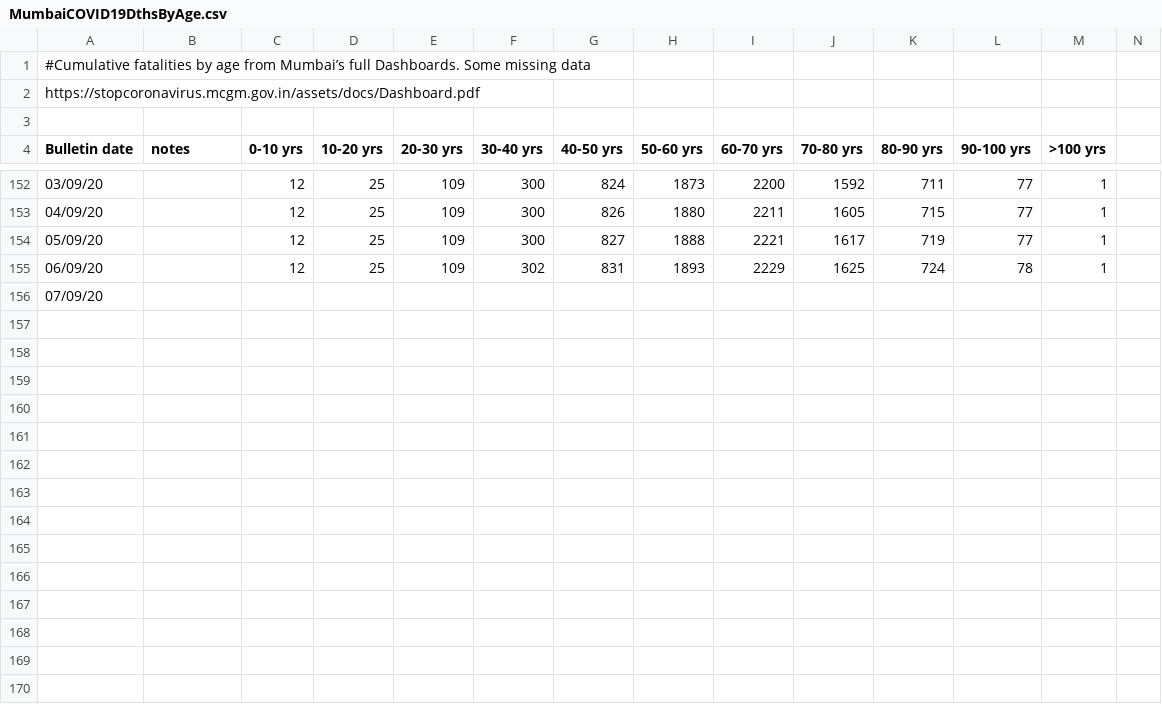
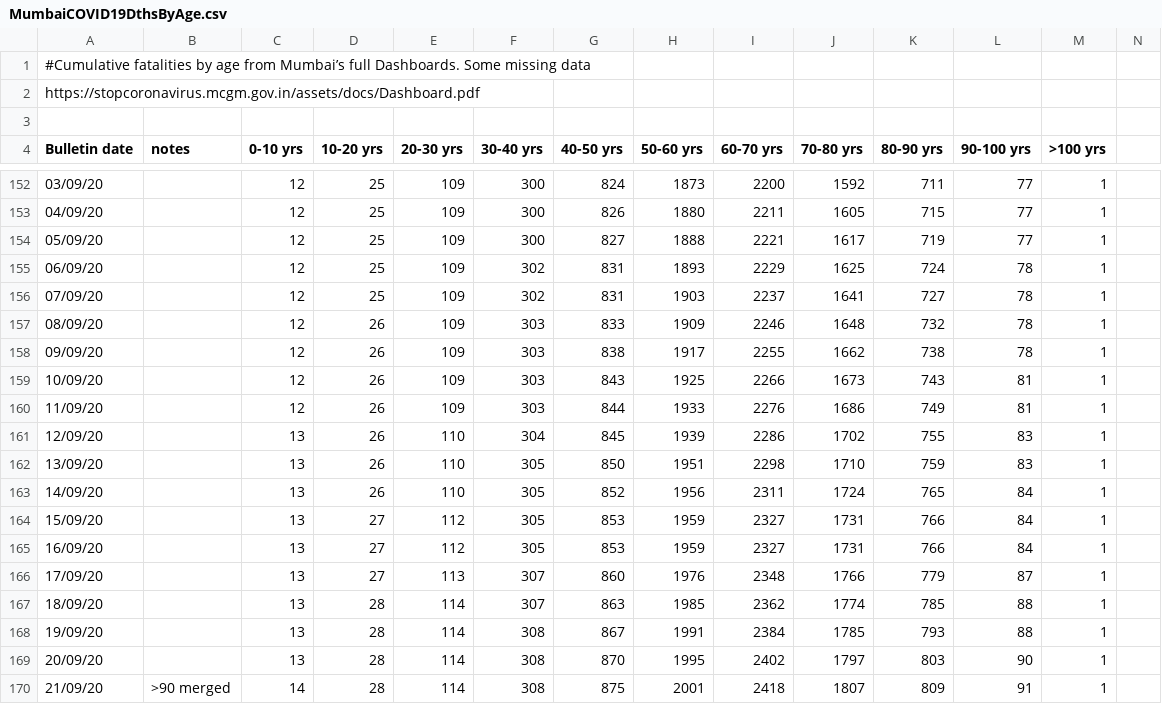
Before and after one commit to muradbanaji/MumbaiData, a CSV file: MumbaiCOVID19DthsByAge.csv, drawn as a sheet; only a part is shown, gaps mark what is left out; rows hold the shown columns only; the diff names each change by its address in the sheet, - before the commit and + after, or states it on an @@ line.

```diff
--- a/MumbaiCOVID19DthsByAge.csv
+++ b/MumbaiCOVID19DthsByAge.csv
-C156 (0-10 yrs): (empty)
+C156 (0-10 yrs): 12
-D156 (10-20 yrs): (empty)
+D156 (10-20 yrs): 25
-E156 (20-30 yrs): (empty)
+E156 (20-30 yrs): 109
-F156 (30-40 yrs): (empty)
+F156 (30-40 yrs): 302
-G156 (40-50 yrs): (empty)
+G156 (40-50 yrs): 831
-H156 (50-60 yrs): (empty)
+H156 (50-60 yrs): 1903
-I156 (60-70 yrs): (empty)
+I156 (60-70 yrs): 2237
-J156 (70-80 yrs): (empty)
+J156 (70-80 yrs): 1641
-K156 (80-90 yrs): (empty)
+K156 (80-90 yrs): 727
-L156 (90-100 yrs): (empty)
+L156 (90-100 yrs): 78
-M156 (>100 yrs): (empty)
+M156 (>100 yrs): 1
+row 157: 08/09/20 |  | 12 | 26 | 109 | 303 | 833 | 1909 | 2246 | 1648 | 732 | 78 | 1
+row 158: 09/09/20 |  | 12 | 26 | 109 | 303 | 838 | 1917 | 2255 | 1662 | 738 | 78 | 1
+row 159: 10/09/20 |  | 12 | 26 | 109 | 303 | 843 | 1925 | 2266 | 1673 | 743 | 81 | 1
+row 160: 11/09/20 |  | 12 | 26 | 109 | 303 | 844 | 1933 | 2276 | 1686 | 749 | 81 | 1
+row 161: 12/09/20 |  | 13 | 26 | 110 | 304 | 845 | 1939 | 2286 | 1702 | 755 | 83 | 1
+row 162: 13/09/20 |  | 13 | 26 | 110 | 305 | 850 | 1951 | 2298 | 1710 | 759 | 83 | 1
+row 163: 14/09/20 |  | 13 | 26 | 110 | 305 | 852 | 1956 | 2311 | 1724 | 765 | 84 | 1
+row 164: 15/09/20 |  | 13 | 27 | 112 | 305 | 853 | 1959 | 2327 | 1731 | 766 | 84 | 1
+row 165: 16/09/20 |  | 13 | 27 | 112 | 305 | 853 | 1959 | 2327 | 1731 | 766 | 84 | 1
+row 166: 17/09/20 |  | 13 | 27 | 113 | 307 | 860 | 1976 | 2348 | 1766 | 779 | 87 | 1
+row 167: 18/09/20 |  | 13 | 28 | 114 | 307 | 863 | 1985 | 2362 | 1774 | 785 | 88 | 1
+row 168: 19/09/20 |  | 13 | 28 | 114 | 308 | 867 | 1991 | 2384 | 1785 | 793 | 88 | 1
+row 169: 20/09/20 |  | 13 | 28 | 114 | 308 | 870 | 1995 | 2402 | 1797 | 803 | 90 | 1
+row 170: 21/09/20 | >90 merged | 14 | 28 | 114 | 308 | 875 | 2001 | 2418 | 1807 | 809 | 91 | 1
```
Also changed, not shown: MumbaiByAgeBulletins.csv.
